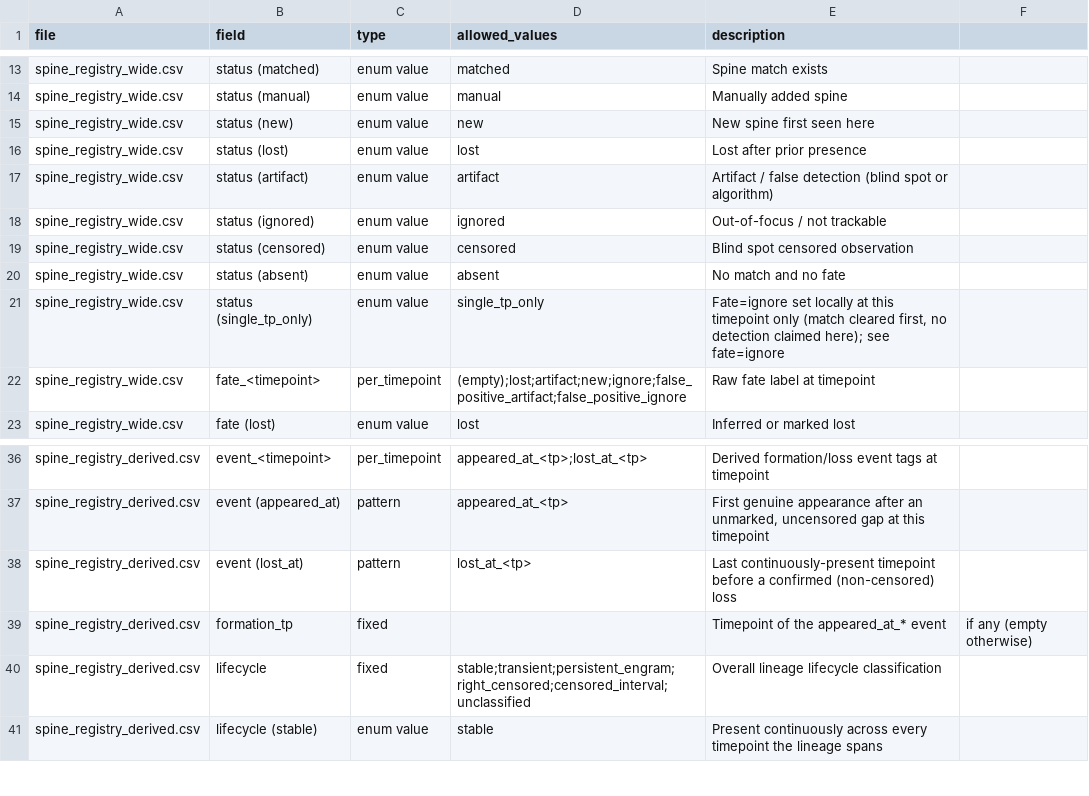
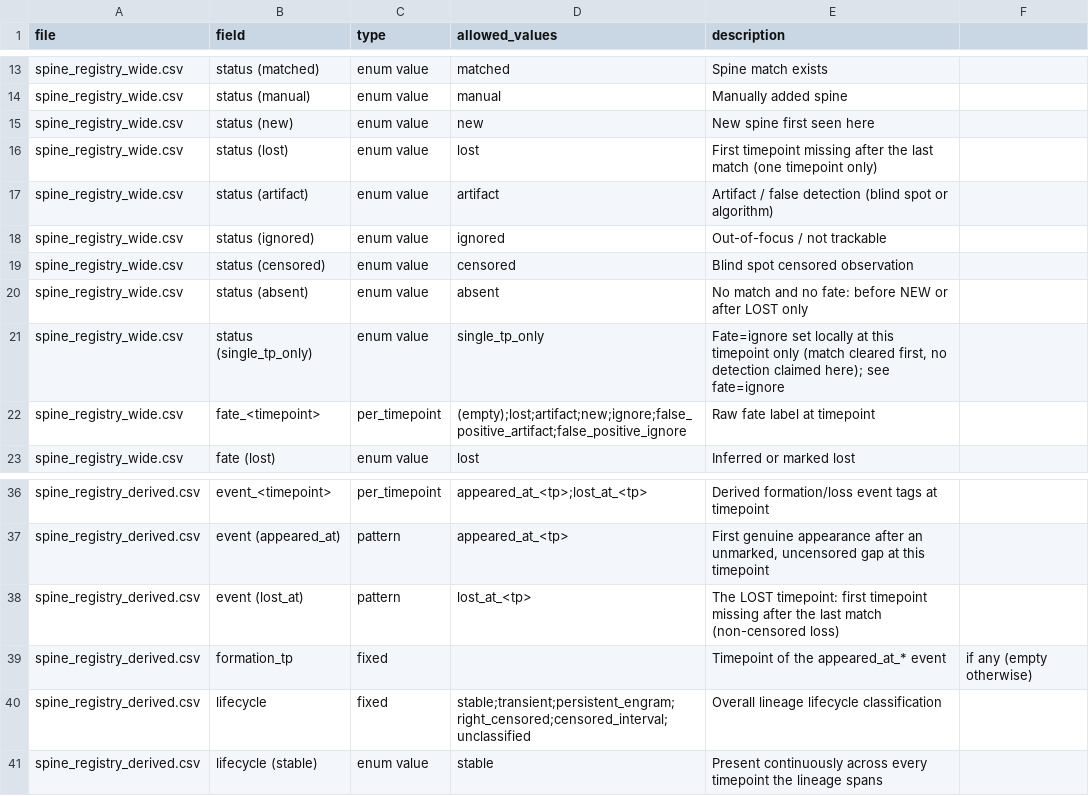
Before and after one commit to Noareiter/spine_match_overtime, a CSV file: docs/spine_annotator_output_fields.csv, drawn as a sheet; only a part is shown, gaps mark what is left out.

```diff
--- a/docs/spine_annotator_output_fields.csv
+++ b/docs/spine_annotator_output_fields.csv
@@ -15,3 +15,3 @@ spine_registry_wide.csv,status (manual),enum value,manual,Manually added spine
 spine_registry_wide.csv,status (new),enum value,new,New spine first seen here
-spine_registry_wide.csv,status (lost),enum value,lost,Lost after prior presence
+spine_registry_wide.csv,status (lost),enum value,lost,First timepoint missing after the last match (one timepoint only)
 spine_registry_wide.csv,status (artifact),enum value,artifact,Artifact / false detection (blind spot or algorithm)
@@ -19,3 +19,3 @@ spine_registry_wide.csv,status (ignored),enum value,ignored,Out-of-focus / not t
 spine_registry_wide.csv,status (censored),enum value,censored,Blind spot censored observation
-spine_registry_wide.csv,status (absent),enum value,absent,No match and no fate
+spine_registry_wide.csv,status (absent),enum value,absent,No match and no fate: before NEW or after LOST only
 spine_registry_wide.csv,status (single_tp_only),enum value,single_tp_only,"Fate=ignore set locally at this timepoint only (match cleared first, no detection claimed here); see fate=ignore"
@@ -37,3 +37,3 @@ spine_registry_derived.csv,event_<timepoint>,per_timepoint,appeared_at_<tp>;lost
 spine_registry_derived.csv,event (appeared_at),pattern,appeared_at_<tp>,"First genuine appearance after an unmarked, uncensored gap at this timepoint"
-spine_registry_derived.csv,event (lost_at),pattern,lost_at_<tp>,Last continuously-present timepoint before a confirmed (non-censored) loss
+spine_registry_derived.csv,event (lost_at),pattern,lost_at_<tp>,The LOST timepoint: first timepoint missing after the last match (non-censored loss)
 spine_registry_derived.csv,formation_tp,fixed,,Timepoint of the appeared_at_* event, if any (empty otherwise)
```
Also changed, not shown: 5 other files.
